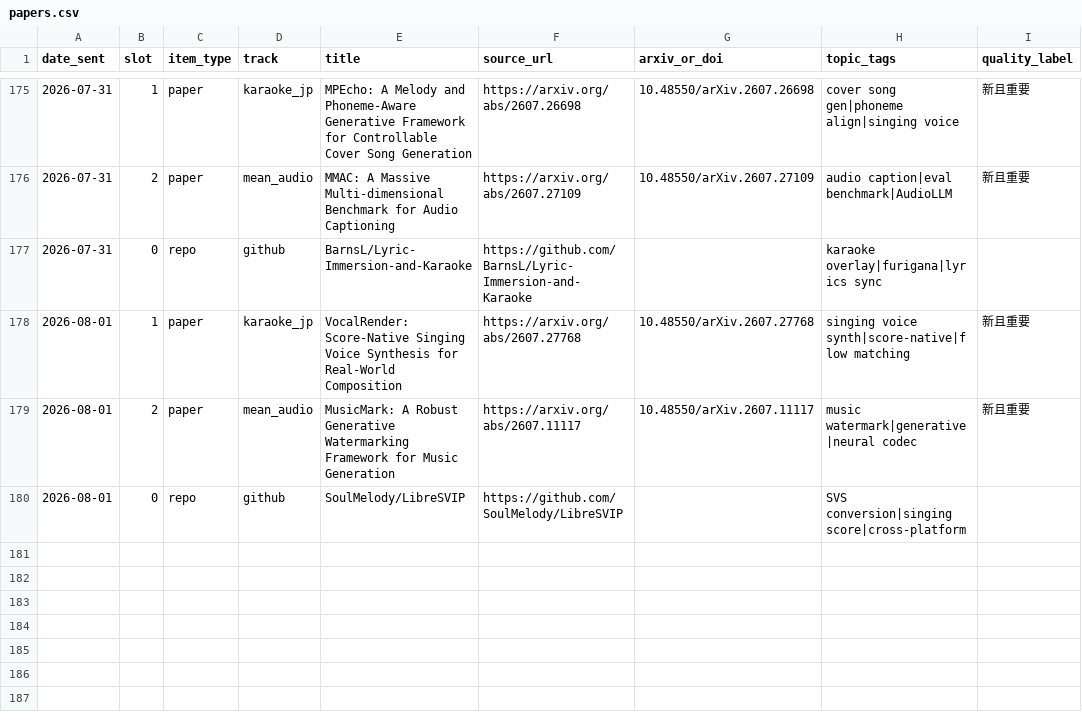
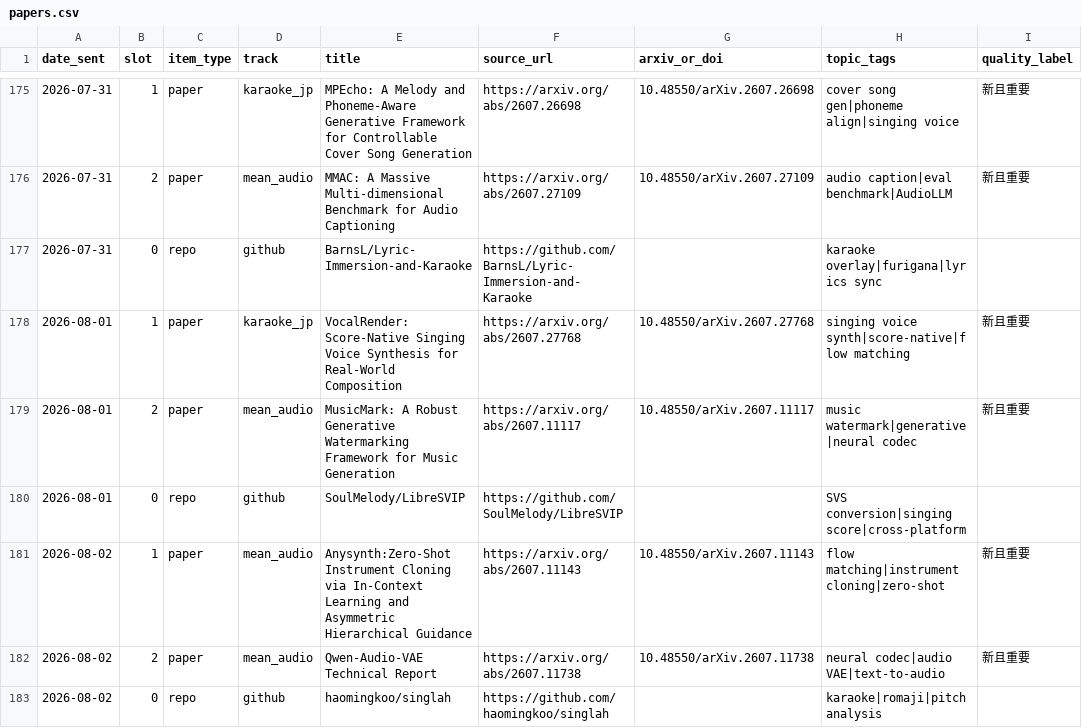
Before and after one commit to Lanternko/mir-paper-digest, a CSV file: data/papers.csv, drawn as a sheet; only a part is shown, gaps mark what is left out; the diff names each change by its address in the sheet, - before the commit and + after, or states it on an @@ line.

```diff
--- a/data/papers.csv
+++ b/data/papers.csv
+row 181: 2026-08-02 | 1 | paper | mean_audio | Anysynth:Zero-Shot Instrument Cloning via In-Context Learning and Asymmetric Hierarchical Guidance | https://arxiv.org/abs/2607.11143 | 10.48550/arXiv.2607.11143 | flow matching|instrument cloning|zero-shot | 新且重要
+row 182: 2026-08-02 | 2 | paper | mean_audio | Qwen-Audio-VAE Technical Report | https://arxiv.org/abs/2607.11738 | 10.48550/arXiv.2607.11738 | neural codec|audio VAE|text-to-audio | 新且重要
+row 183: 2026-08-02 | 0 | repo | github | haomingkoo/singlah | https://github.com/haomingkoo/singlah |  | karaoke|romaji|pitch analysis
```
Also changed, not shown: 3 other files.
